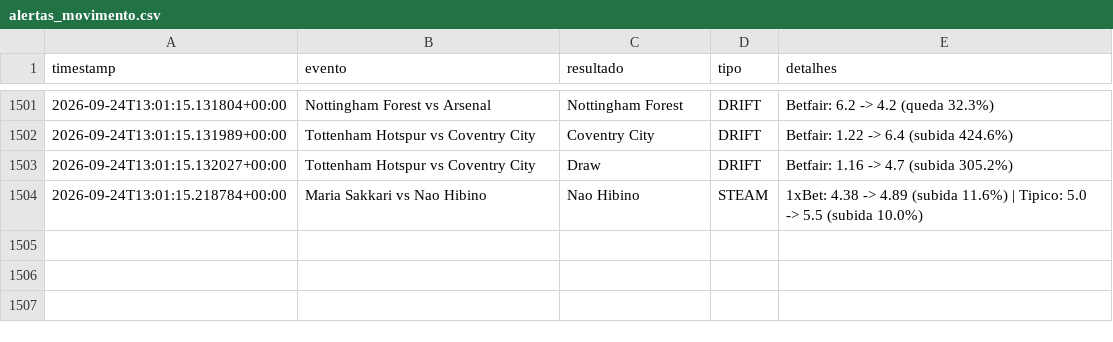
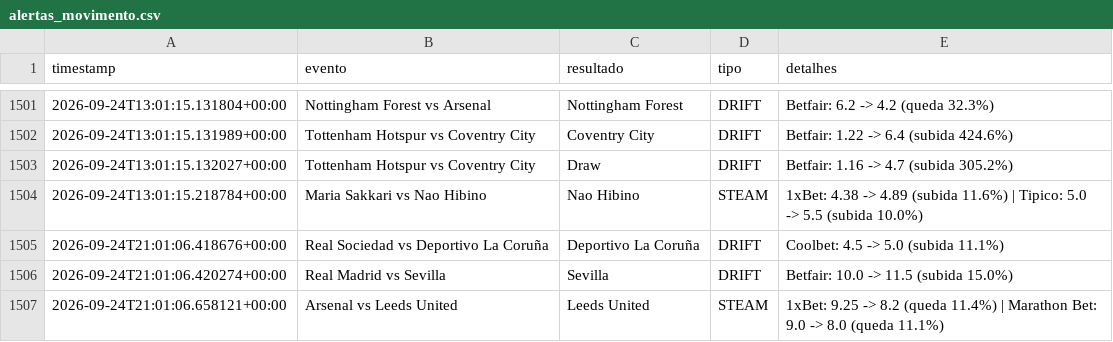
Before and after one commit to goncalomiguelpiedadesantos-spec/Agent-Odds, a CSV file: alertas_movimento.csv, drawn as a sheet; only a part is shown, gaps mark what is left out.

```diff
--- a/alertas_movimento.csv
+++ b/alertas_movimento.csv
@@ -1504 +1504,4 @@ timestamp,evento,resultado,tipo,detalhes
 2026-09-24T13:01:15.218784+00:00,Maria Sakkari vs Nao Hibino,Nao Hibino,STEAM,1xBet: 4.38 -> 4.89 (subida 11.6%) | Tipico: 5.0 -> 5.5 (subida 10.0%)
+2026-09-24T21:01:06.418676+00:00,Real Sociedad vs Deportivo La Coruña,Deportivo La Coruña,DRIFT,Coolbet: 4.5 -> 5.0 (subida 11.1%)
+2026-09-24T21:01:06.420274+00:00,Real Madrid vs Sevilla,Sevilla,DRIFT,Betfair: 10.0 -> 11.5 (subida 15.0%)
+2026-09-24T21:01:06.658121+00:00,Arsenal vs Leeds United,Leeds United,STEAM,1xBet: 9.25 -> 8.2 (queda 11.4%) | Marathon Bet: 9.0 -> 8.0 (queda 11.1%)
```
Also changed, not shown: 1 other file.
